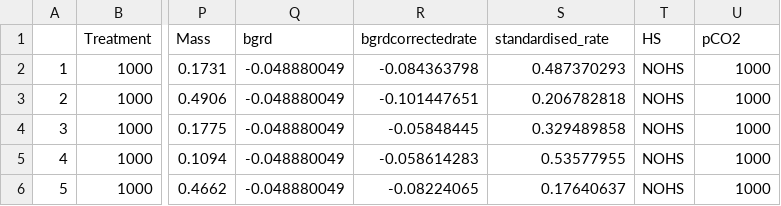
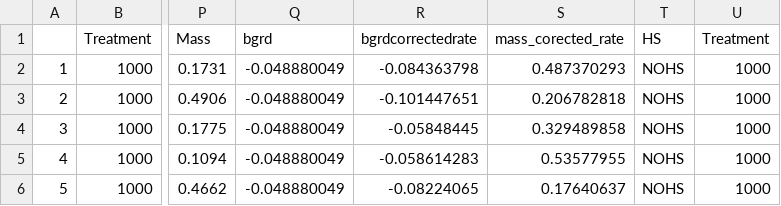
Before and after one commit to CraigNorrie/Single_stressor_dataanalysis, a CSV file: Data/pH/pH_resprates_master.csv (was Data/pH/pH_masscorrectedrates.csv), drawn as a sheet; only a part is shown, gaps mark what is left out; the diff names each change by its address in the sheet, - before the commit and + after, or states it on an @@ line.

```diff
--- a/Data/pH/pH_masscorrectedrates.csv
+++ b/Data/pH/pH_resprates_master.csv
-S1: standardised_rate
+S1: mass_corected_rate
-U1: pCO2
+U1: Treatment
```
Also changed, not shown: Data/DO/DO_resprates.csv, 42 other files.
